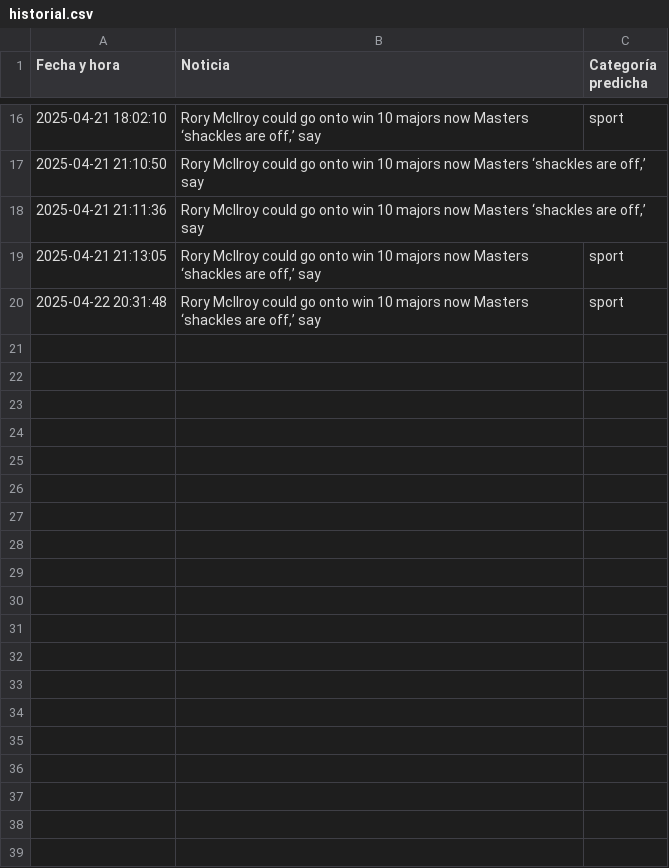
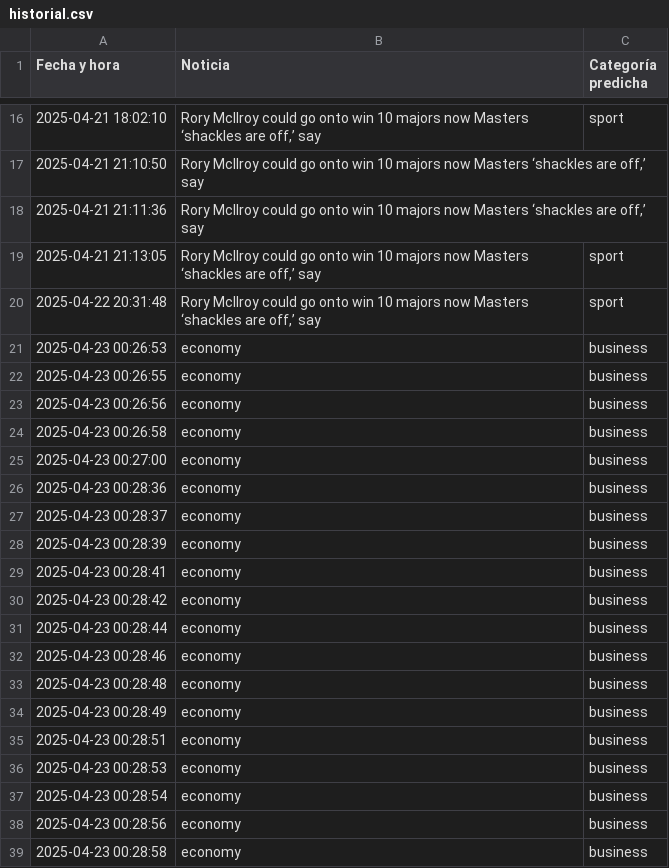
Before and after one commit to diegoazurdia1998/ProyectoIA2025, a CSV file: historial.csv, drawn as a sheet; only a part is shown, gaps mark what is left out; the diff covers the shown part only; the diff names each change by its address in the sheet, - before the commit and + after, or states it on an @@ line.

```diff
--- a/historial.csv
+++ b/historial.csv
+row 21: 2025-04-23 00:26:53 | economy | business
+row 22: 2025-04-23 00:26:55 | economy | business
+row 23: 2025-04-23 00:26:56 | economy | business
+row 24: 2025-04-23 00:26:58 | economy | business
+row 25: 2025-04-23 00:27:00 | economy | business
+row 26: 2025-04-23 00:28:36 | economy | business
+row 27: 2025-04-23 00:28:37 | economy | business
+row 28: 2025-04-23 00:28:39 | economy | business
+row 29: 2025-04-23 00:28:41 | economy | business
+row 30: 2025-04-23 00:28:42 | economy | business
+row 31: 2025-04-23 00:28:44 | economy | business
+row 32: 2025-04-23 00:28:46 | economy | business
+row 33: 2025-04-23 00:28:48 | economy | business
+row 34: 2025-04-23 00:28:49 | economy | business
+row 35: 2025-04-23 00:28:51 | economy | business
+row 36: 2025-04-23 00:28:53 | economy | business
+row 37: 2025-04-23 00:28:54 | economy | business
+row 38: 2025-04-23 00:28:56 | economy | business
+row 39: 2025-04-23 00:28:58 | economy | business
```
Also changed, not shown: 21 added rows elsewhere in this file, 3 other files.
